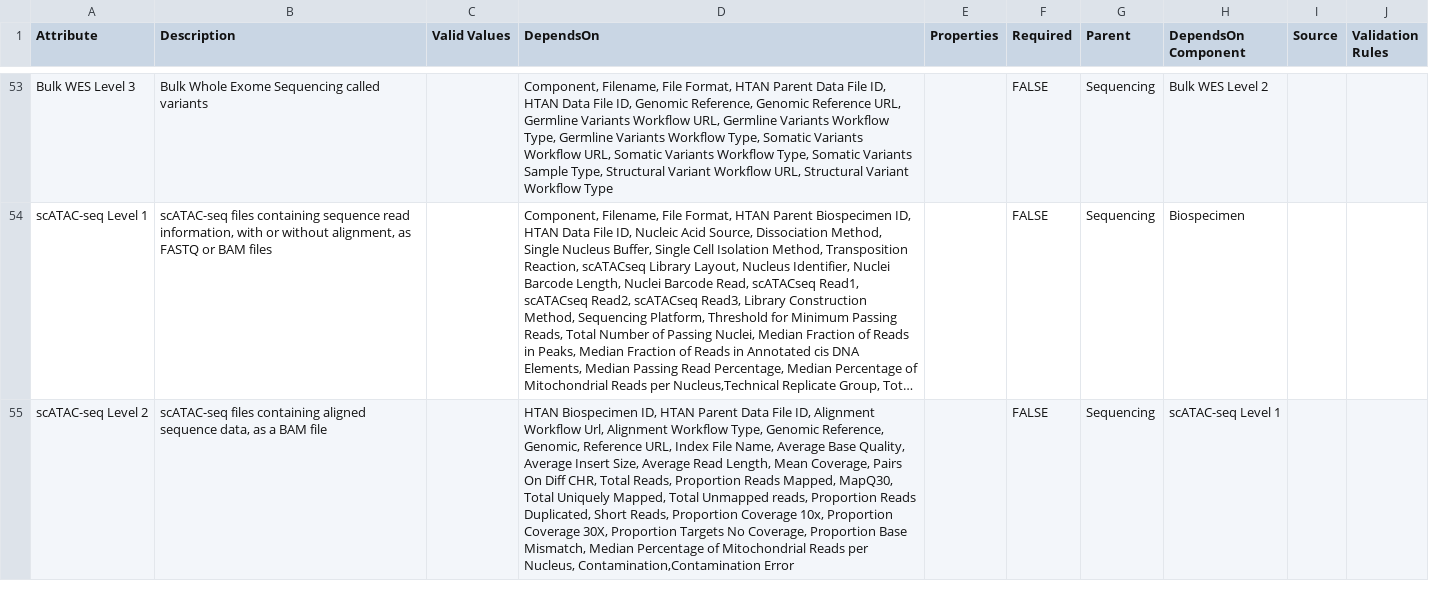
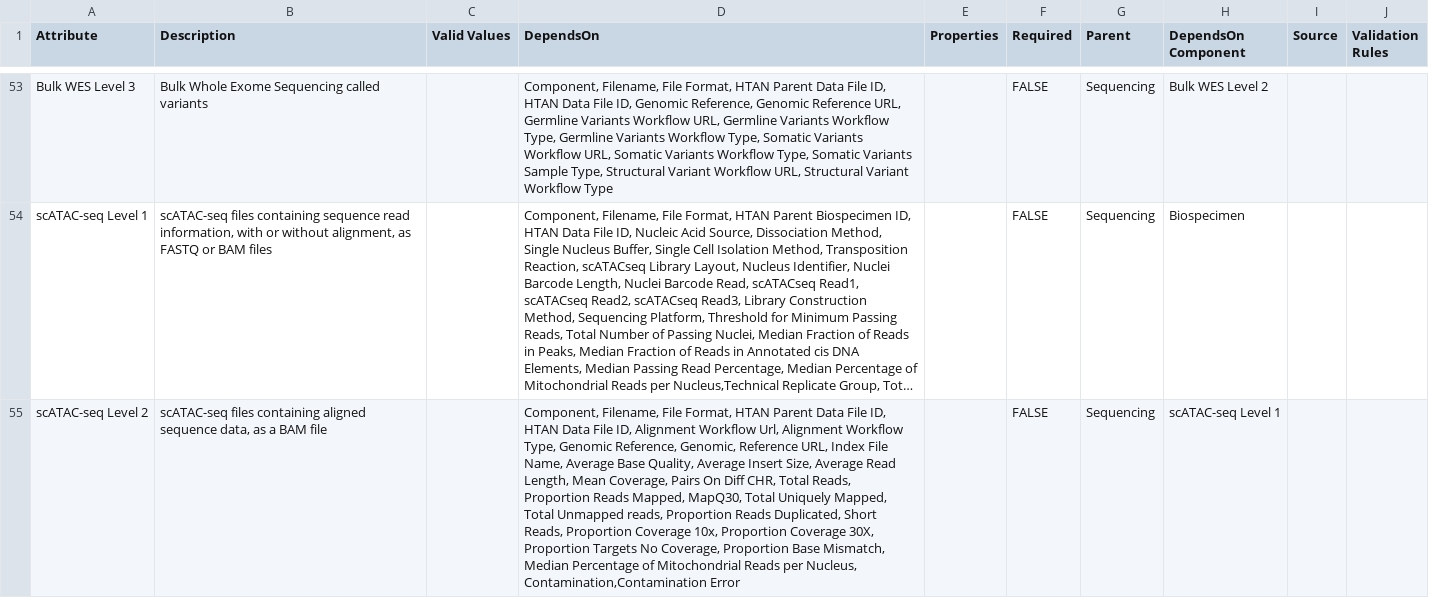
Before and after one commit to ncihtan/data-models, a CSV file: HTAN.model.csv, drawn as a sheet; only a part is shown, gaps mark what is left out; long unchanged cells end in …; the diff covers the shown part only; the diff names each change by its address in the sheet, - before the commit and + after, or states it on an @@ line.

Commit message:
Add missing required DependsOn attributes

```diff
--- a/HTAN.model.csv
+++ b/HTAN.model.csv
-D55 (DependsOn): HTAN Biospecimen ID, HTAN Parent Data File…
+D55 (DependsOn): Component, Filename, File Format, HTAN Parent Data File ID, HTAN Data File…
```
Also changed, not shown: 2 edited cells elsewhere in this file.
